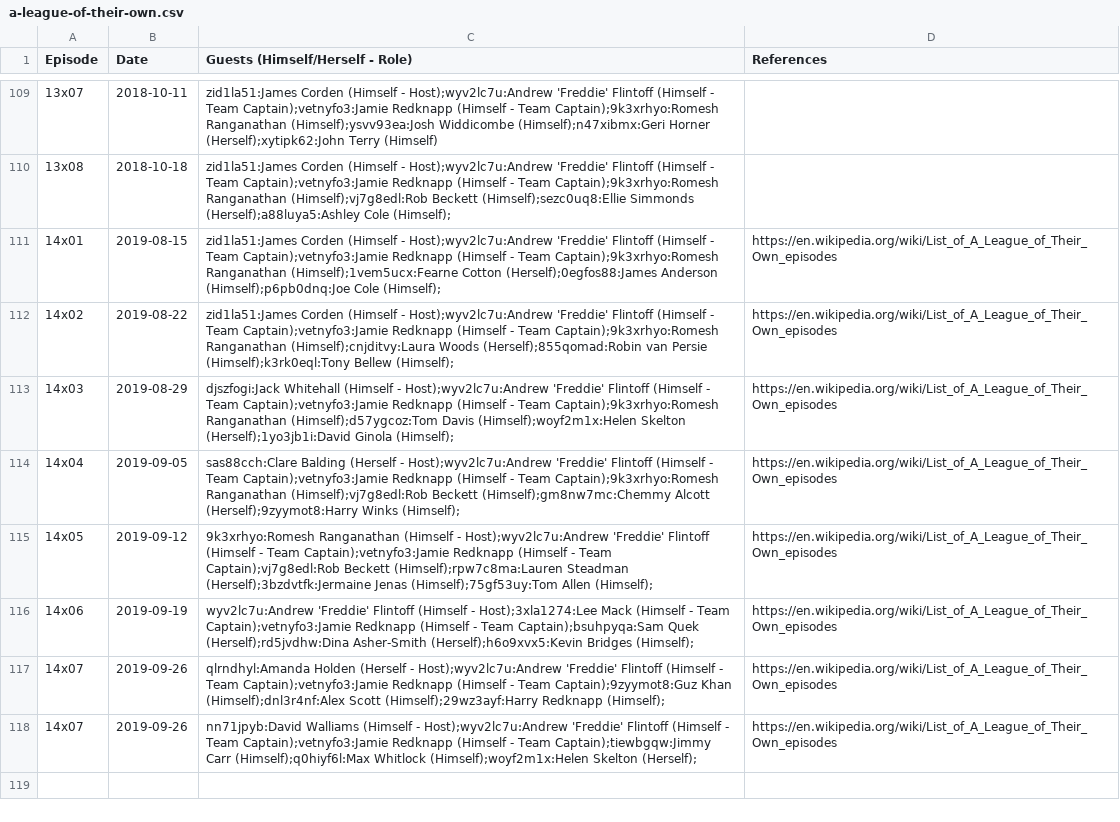
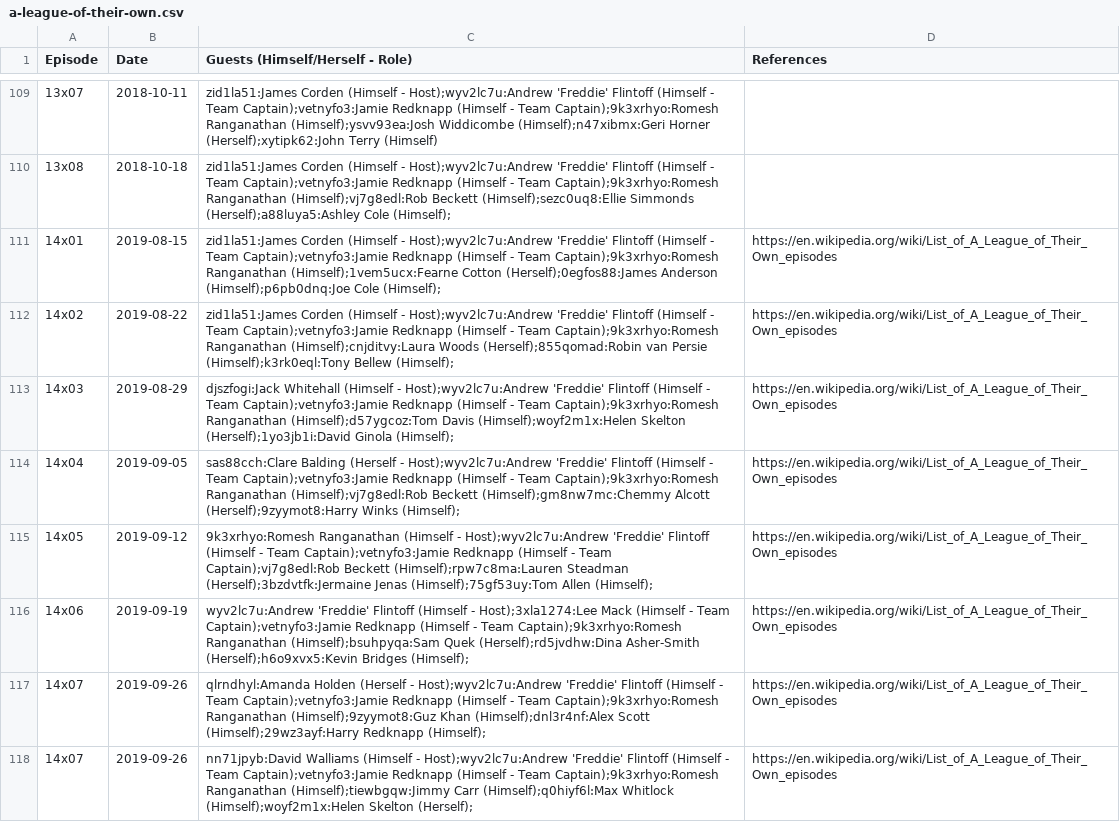
Before and after one commit to slowe/panelshows, a CSV file: shows/data/a-league-of-their-own.csv, drawn as a sheet; only a part is shown, gaps mark what is left out.

Commit message:
Add Romesh

```diff
--- a/shows/data/a-league-of-their-own.csv
+++ b/shows/data/a-league-of-their-own.csv
@@ -115,4 +115,4 @@ Episode,Date,Guests (Himself/Herself - Role),References
 14x05,2019-09-12,9k3xrhyo:Romesh Ranganathan (Himself - Host);wyv2lc7u:Andrew 'Freddie' Flintoff (Himself - Team Captain);vetnyfo3:Jamie Redknapp (Himself - Team Captain);vj7g8edl:Rob Beckett (Himself);rpw7c8ma:Lauren Steadman (Herself);3bzdvtfk:Jermaine Jenas (Himself);75gf53uy:Tom Allen (Himself);,https://en.wikipedia.org/wiki/List_of_A_League_of_Their_Own_episodes
-14x06,2019-09-19,wyv2lc7u:Andrew 'Freddie' Flintoff (Himself - Host);3xla1274:Lee Mack (Himself - Team Captain);vetnyfo3:Jamie Redknapp (Himself - Team Captain);bsuhpyqa:Sam Quek (Herself);rd5jvdhw:Dina Asher-Smith (Herself);h6o9xvx5:Kevin Bridges (Himself);,https://en.wikipedia.org/wiki/List_of_A_League_of_Their_Own_episodes
-14x07,2019-09-26,qlrndhyl:Amanda Holden (Herself - Host);wyv2lc7u:Andrew 'Freddie' Flintoff (Himself - Team Captain);vetnyfo3:Jamie Redknapp (Himself - Team Captain);9zyymot8:Guz Khan (Himself);dnl3r4nf:Alex Scott (Himself);29wz3ayf:Harry Redknapp (Himself);,https://en.wikipedia.org/wiki/List_of_A_League_of_Their_Own_episodes
-14x07,2019-09-26,nn71jpyb:David Walliams (Himself - Host);wyv2lc7u:Andrew 'Freddie' Flintoff (Himself - Team Captain);vetnyfo3:Jamie Redknapp (Himself - Team Captain);tiewbgqw:Jimmy Carr (Himself);q0hiyf6l:Max Whitlock (Himself);woyf2m1x:Helen Skelton (Herself);,https://en.wikipedia.org/wiki/List_of_A_League_of_Their_Own_episodes
+14x06,2019-09-19,wyv2lc7u:Andrew 'Freddie' Flintoff (Himself - Host);3xla1274:Lee Mack (Himself - Team Captain);vetnyfo3:Jamie Redknapp (Himself - Team Captain);9k3xrhyo:Romesh Ranganathan (Himself);bsuhpyqa:Sam Quek (Herself);rd5jvdhw:Dina Asher-Smith (Herself);h6o9xvx5:Kevin Bridges (Himself);,https://en.wikipedia.org/wiki/List_of_A_League_of_Their_Own_episodes
+14x07,2019-09-26,qlrndhyl:Amanda Holden (Herself - Host);wyv2lc7u:Andrew 'Freddie' Flintoff (Himself - Team Captain);vetnyfo3:Jamie Redknapp (Himself - Team Captain);9k3xrhyo:Romesh Ranganathan (Himself);9zyymot8:Guz Khan (Himself);dnl3r4nf:Alex Scott (Himself);29wz3ayf:Harry Redknapp (Himself);,https://en.wikipedia.org/wiki/List_of_A_League_of_Their_Own_episodes
+14x07,2019-09-26,nn71jpyb:David Walliams (Himself - Host);wyv2lc7u:Andrew 'Freddie' Flintoff (Himself - Team Captain);vetnyfo3:Jamie Redknapp (Himself - Team Captain);9k3xrhyo:Romesh Ranganathan (Himself);tiewbgqw:Jimmy Carr (Himself);q0hiyf6l:Max Whitlock (Himself);woyf2m1x:Helen Skelton (Herself);,https://en.wikipedia.org/wiki/List_of_A_League_of_Their_Own_episodes
```
